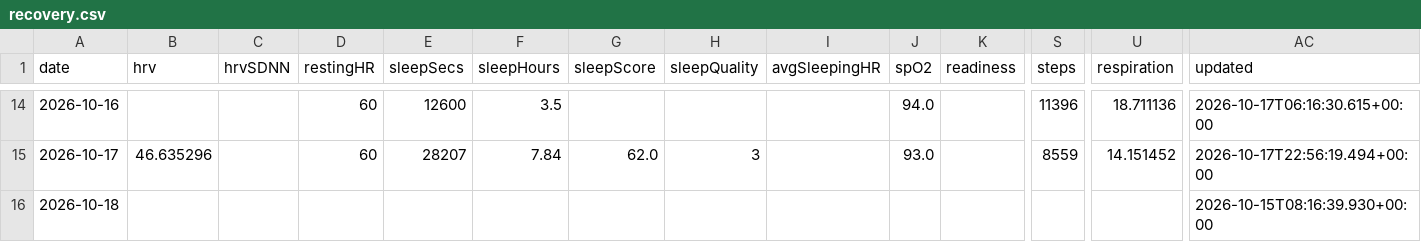
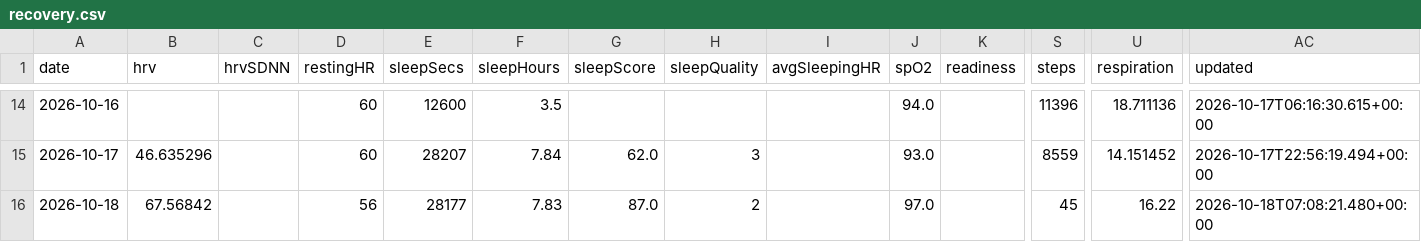
Before and after one commit to CarpetoX/garmin-recovery, a CSV file: recovery.csv, drawn as a sheet; only a part is shown, gaps mark what is left out; the diff names each change by its address in the sheet, - before the commit and + after, or states it on an @@ line.

```diff
--- a/recovery.csv
+++ b/recovery.csv
-B16 (hrv): (empty)
+B16 (hrv): 67.56842
-D16 (restingHR): (empty)
+D16 (restingHR): 56
-E16 (sleepSecs): (empty)
+E16 (sleepSecs): 28177
-F16 (sleepHours): (empty)
+F16 (sleepHours): 7.83
-G16 (sleepScore): (empty)
+G16 (sleepScore): 87.0
-H16 (sleepQuality): (empty)
+H16 (sleepQuality): 2
-J16 (spO2): (empty)
+J16 (spO2): 97.0
-S16 (steps): (empty)
+S16 (steps): 45
-U16 (respiration): (empty)
+U16 (respiration): 16.22
-AC16 (updated): 2026-10-15T08:16:39.930+00:00
+AC16 (updated): 2026-10-18T07:08:21.480+00:00
```
Also changed, not shown: 3 other files.
